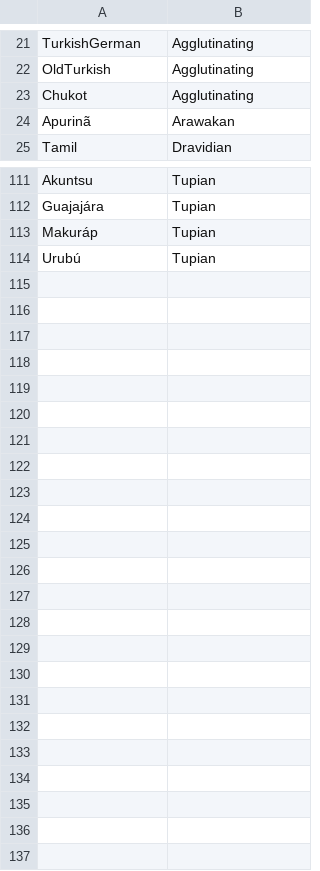
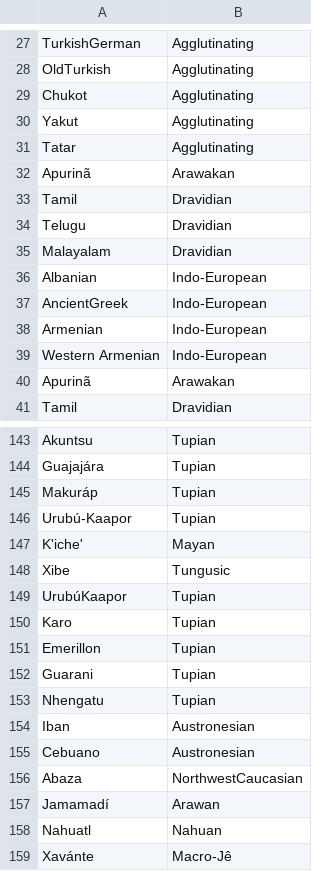
Before and after one commit to typometrics/djangotypometrics, a TSV file: languageGroups.tsv, drawn as a sheet; only a part is shown, gaps mark what is left out; the diff covers the shown part only.

```diff
--- a/languageGroups.tsv
+++ b/languageGroups.tsv
@@ -23,2 +29,12 @@ OldTurkish	Agglutinating
 Chukot	Agglutinating
+Yakut	Agglutinating
+Tatar	Agglutinating
+Apurinã	Arawakan
+Tamil	Dravidian
+Telugu	Dravidian
+Malayalam	Dravidian
+Albanian	Indo-European
+AncientGreek	Indo-European
+Armenian	Indo-European
+Western Armenian	Indo-European
 Apurinã	Arawakan
@@ -113,2 +145,15 @@ Guajajára	Tupian
 Makuráp	Tupian
-Urubú	Tupian
+Urubú-Kaapor	Tupian
+K'iche'	Mayan
+Xibe	Tungusic
+UrubúKaapor	Tupian
+Karo	Tupian
+Emerillon	Tupian
+Guarani	Tupian
+Nhengatu	Tupian
+Iban	Austronesian
+Cebuano	Austronesian
+Abaza	NorthwestCaucasian
+Jamamadí	Arawan
+Nahuatl	Nahuan
+Xavánte	Macro-Jê
```
Also changed, not shown: 22 added rows elsewhere in this file, myLanguageCodes.tsv, 47 other files.
